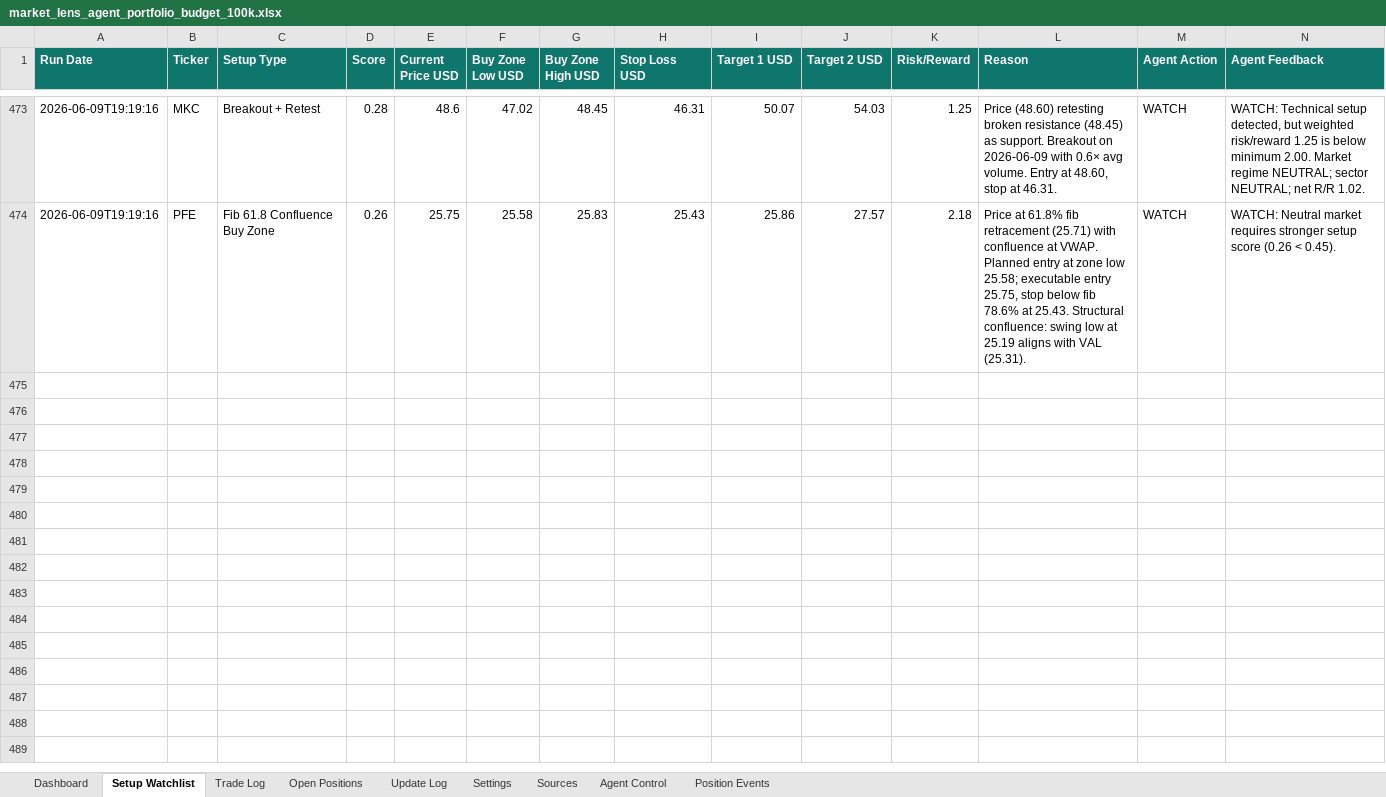
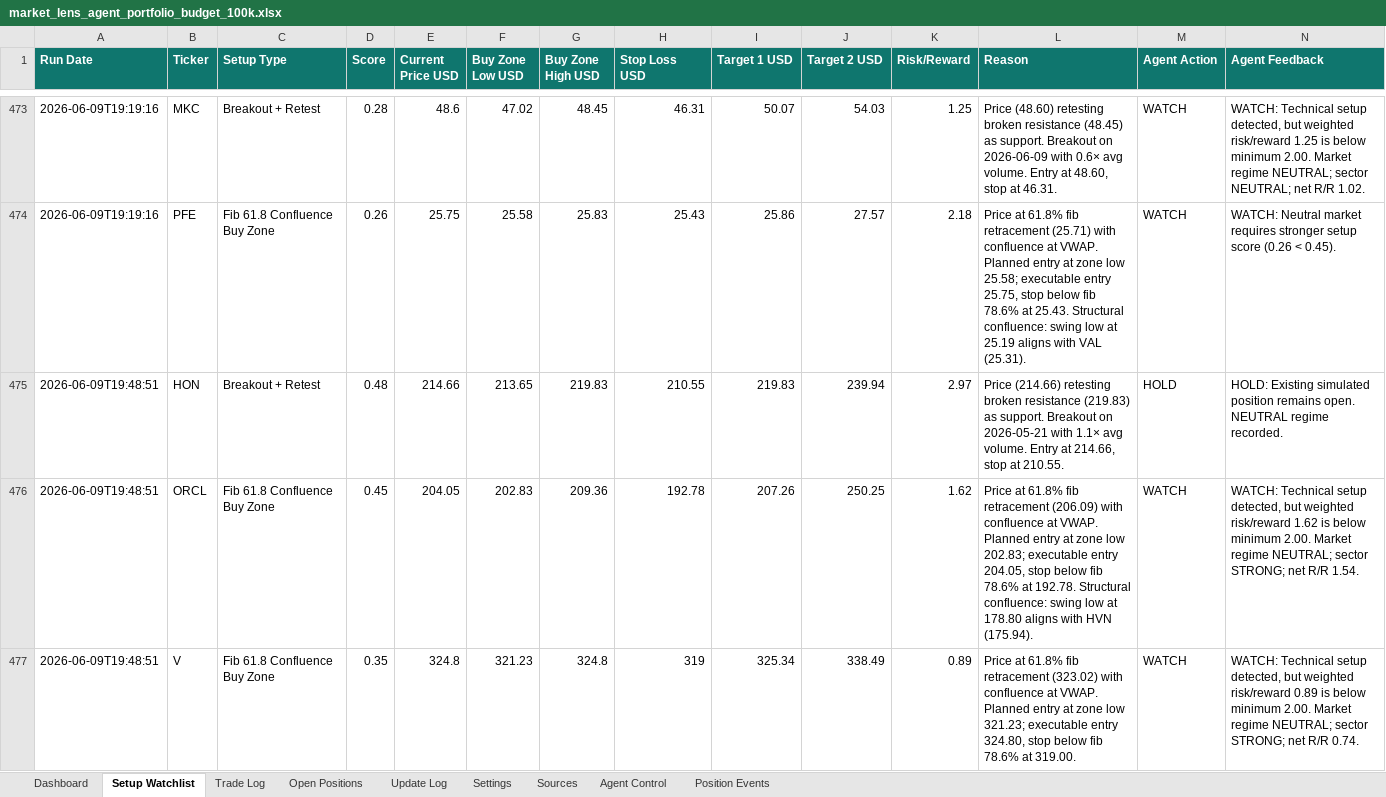
Before and after one commit to AviramDahan/market-lens-scanner, an Excel workbook: agent_tracker/market_lens_agent_portfolio_budget_100k.xlsx, sheet Setup Watchlist, drawn as a sheet; only a part is shown, gaps mark what is left out; values as stored, in another font and other column widths than the file's, no borders; table styles not drawn; rows hold the shown columns only; the diff covers the shown part only; the diff names each change by its address in the sheet, - before the commit and + after, or states it on an @@ line.

Commit message:
Update Market Lens paper agent results

```diff
--- a/agent_tracker/market_lens_agent_portfolio_budget_100k.xlsx (sheet Setup Watchlist)
+++ b/agent_tracker/market_lens_agent_portfolio_budget_100k.xlsx (sheet Setup Watchlist)
+row 475: 2026-06-09T19:48:51 | HON | Breakout + Retest | 0.48 | 214.66 | 213.65 | 219.83 | 210.55 | 219.83 | 239.94 | 2.97 | Price (214.66) retesting broken resistance (219.83) as support. Breakout on 2026-05-21 with 1.1× avg volume. Entry at 214.66, stop at 210.55. | HOLD | HOLD: Existing simulated position remains open. NEUTRAL regime recorded.
+row 476: 2026-06-09T19:48:51 | ORCL | Fib 61.8 Confluence Buy Zone | 0.45 | 204.05 | 202.83 | 209.36 | 192.78 | 207.26 | 250.25 | 1.62 | Price at 61.8% fib retracement (206.09) with confluence at VWAP. Planned entry at zone low 202.83; executable entry 204.05, stop below fib 78.6% at 192.78. Structural confluence: swing low at 178.80 aligns with HVN (175.94). | WATCH | WATCH: Technical setup detected, but weighted risk/reward 1.62 is below minimum 2.00. Market regime NEUTRAL; sector STRONG; net R/R 1.54.
+row 477: 2026-06-09T19:48:51 | V | Fib 61.8 Confluence Buy Zone | 0.35 | 324.8 | 321.23 | 324.8 | 319 | 325.34 | 338.49 | 0.89 | Price at 61.8% fib retracement (323.02) with confluence at VWAP. Planned entry at zone low 321.23; executable entry 324.80, stop below fib 78.6% at 319.00. | WATCH | WATCH: Technical setup detected, but weighted risk/reward 0.89 is below minimum 2.00. Market regime NEUTRAL; sector STRONG; net R/R 0.74.
```
Also changed, not shown: 6 added rows elsewhere in this sheet, sheet Update Log, sheet Open Positions, 12 other files.
